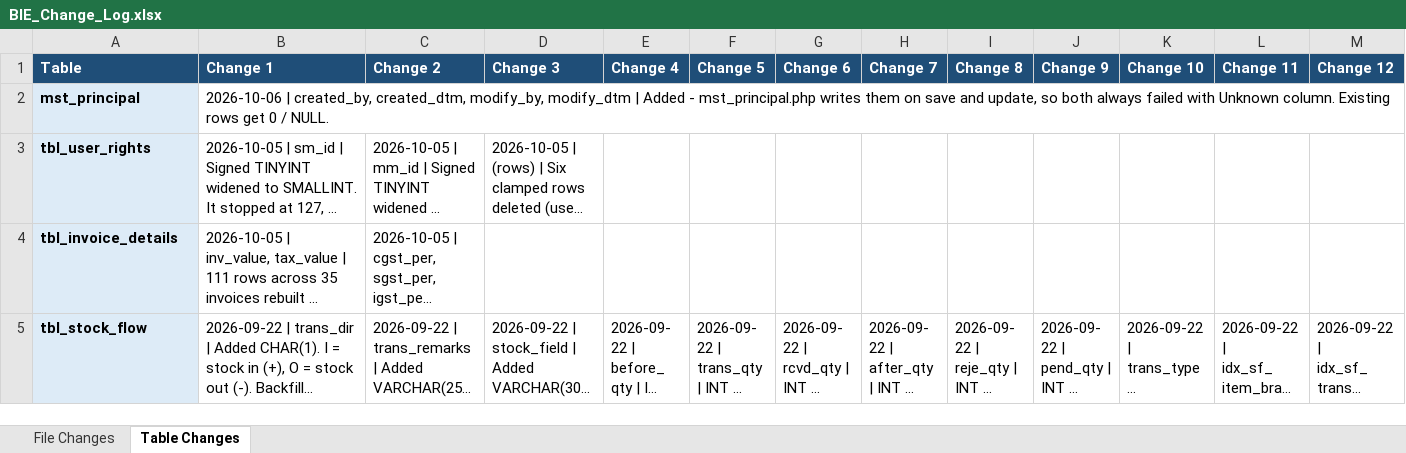
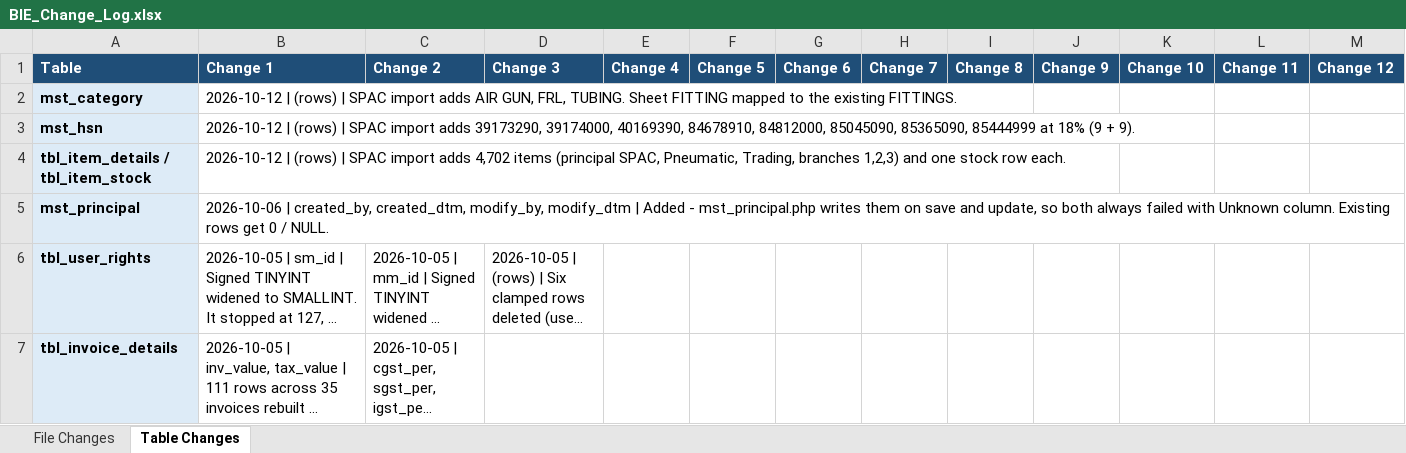
Before and after one commit to claudecollab7-alt/BIE, an Excel workbook: docs/BIE_Change_Log.xlsx, sheet Table Changes, drawn as a sheet; only a part is shown; the shorter side is filled out with more unchanged rows; long unchanged cells end in …; values as stored, in another font and other column widths than the file's, no borders; the diff names each change by its address in the sheet, - before the commit and + after, or states it on an @@ line.

```diff
--- a/docs/BIE_Change_Log.xlsx (sheet Table Changes)
+++ b/docs/BIE_Change_Log.xlsx (sheet Table Changes)
+row 2: mst_category | 2026-10-12 | (rows) | SPAC import adds AIR GUN, FRL, TUBING. Sheet FITTING mapped to the existing FITTINGS.
+row 3: mst_hsn | 2026-10-12 | (rows) | SPAC import adds 39173290, 39174000, 40169390, 84678910, 84812000, 85045090, 85365090, 85444999 at 18% (9 + 9).
+row 4: tbl_item_details / tbl_item_stock | 2026-10-12 | (rows) | SPAC import adds 4,702 items (principal SPAC, Pneumatic, Trading, branches 1,2,3) and one stock row each.
```
Also changed, not shown: sheet File Changes, 2 other files.
